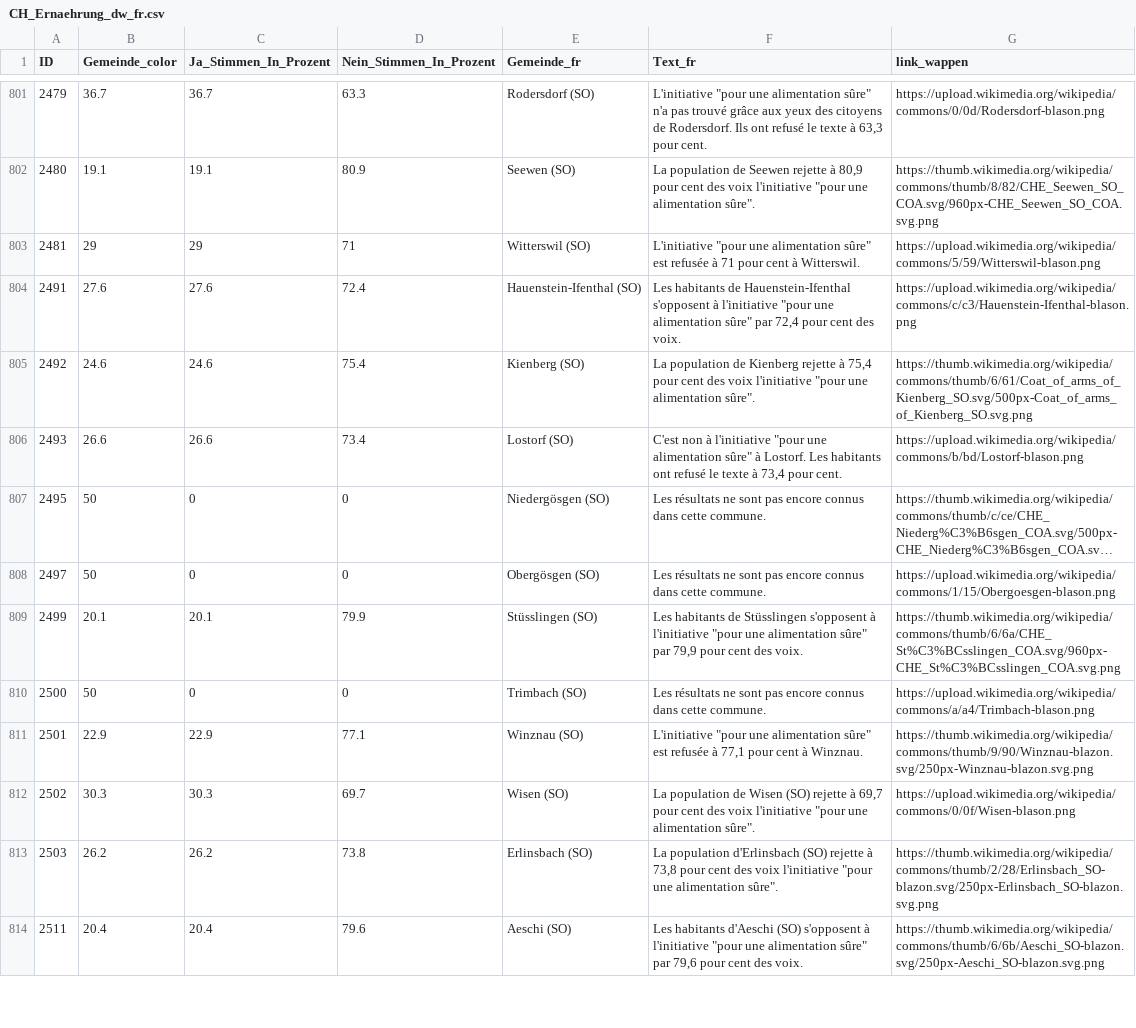
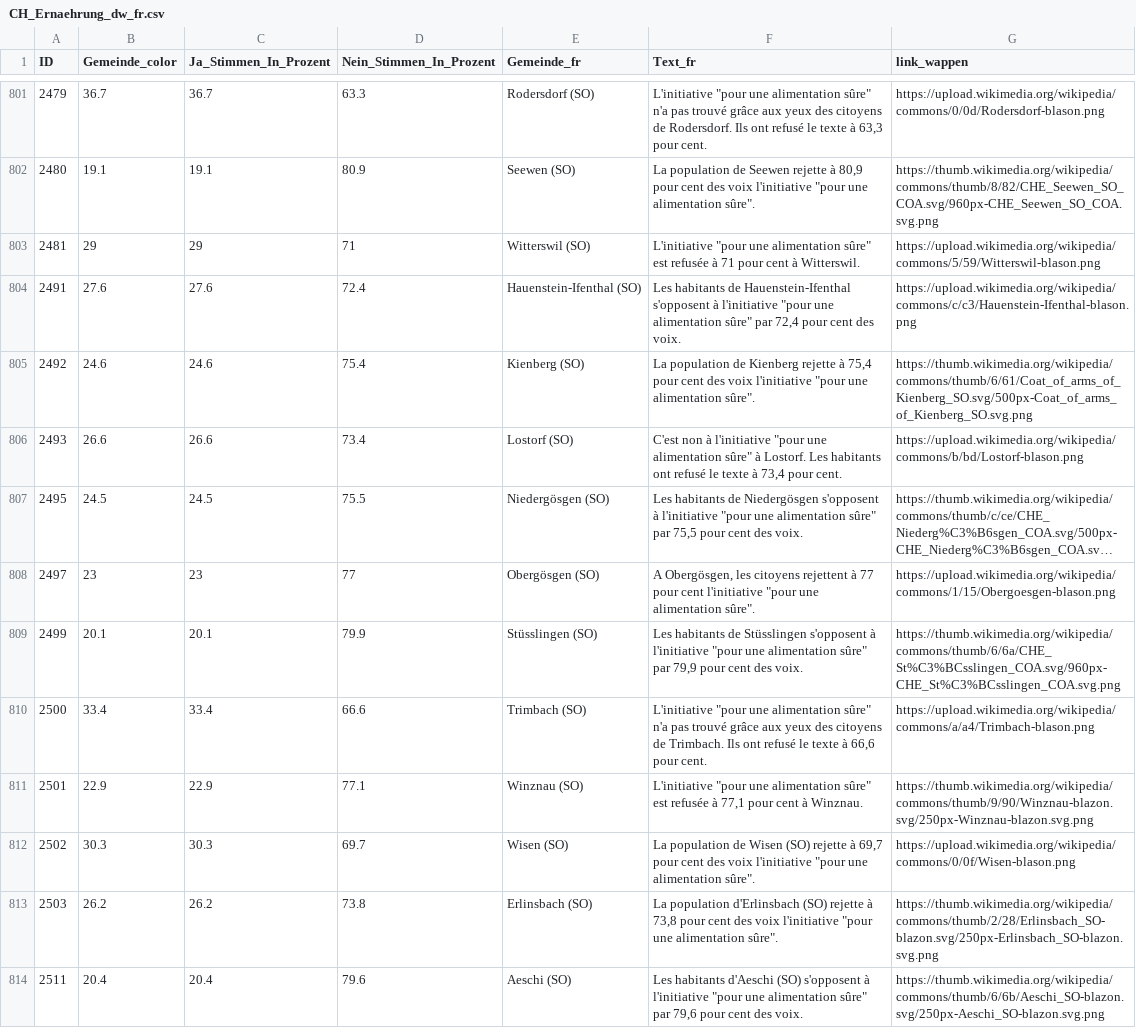
Before and after one commit to awp-finanznachrichten/lena_september2026, a CSV file: Output_Switzerland/CH_Ernaehrung_dw_fr.csv, drawn as a sheet; only a part is shown, gaps mark what is left out; long unchanged cells end in …; the diff covers the shown part only; the diff names each change by its address in the sheet, - before the commit and + after, or states it on an @@ line.

```diff
--- a/Output_Switzerland/CH_Ernaehrung_dw_fr.csv
+++ b/Output_Switzerland/CH_Ernaehrung_dw_fr.csv
-B807 (Gemeinde_color): 50
+B807 (Gemeinde_color): 24.5
-C807 (Ja_Stimmen_In_Prozent): 0
+C807 (Ja_Stimmen_In_Prozent): 24.5
-D807 (Nein_Stimmen_In_Prozent): 0
+D807 (Nein_Stimmen_In_Prozent): 75.5
-F807 (Text_fr): Les résultats ne sont pas encore connus dans cette commune.
+F807 (Text_fr): Les habitants de Niedergösgen s'opposent à l'initiative "pour une alimentation sûre" par 75,5 pour cent des voix.
-B808 (Gemeinde_color): 50
+B808 (Gemeinde_color): 23
-C808 (Ja_Stimmen_In_Prozent): 0
+C808 (Ja_Stimmen_In_Prozent): 23
-D808 (Nein_Stimmen_In_Prozent): 0
+D808 (Nein_Stimmen_In_Prozent): 77
-F808 (Text_fr): Les résultats ne sont pas encore connus dans cette commune.
+F808 (Text_fr): A Obergösgen, les citoyens rejettent à 77 pour cent l'initiative "pour une alimentation sûre".
-B810 (Gemeinde_color): 50
+B810 (Gemeinde_color): 33.4
-C810 (Ja_Stimmen_In_Prozent): 0
+C810 (Ja_Stimmen_In_Prozent): 33.4
-D810 (Nein_Stimmen_In_Prozent): 0
+D810 (Nein_Stimmen_In_Prozent): 66.6
-F810 (Text_fr): Les résultats ne sont pas encore connus dans cette commune.
+F810 (Text_fr): L'initiative "pour une alimentation sûre" n'a pas trouvé grâce aux yeux des citoyens de Trimbach. Ils ont refusé le texte à 66,6 pour cent.
```
Also changed, not shown: 104 edited cells elsewhere in this file, Output_Switzerland/CH_Ernaehrung_all_data.csv, Output_Switzerland/CH_Ernaehrung_dw_it.csv, 14 other files.
